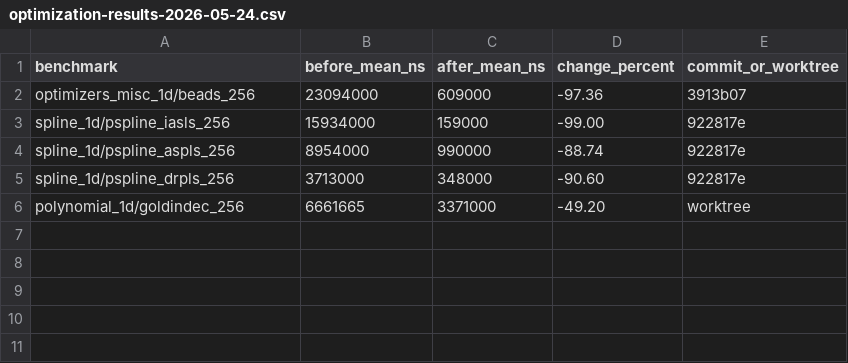
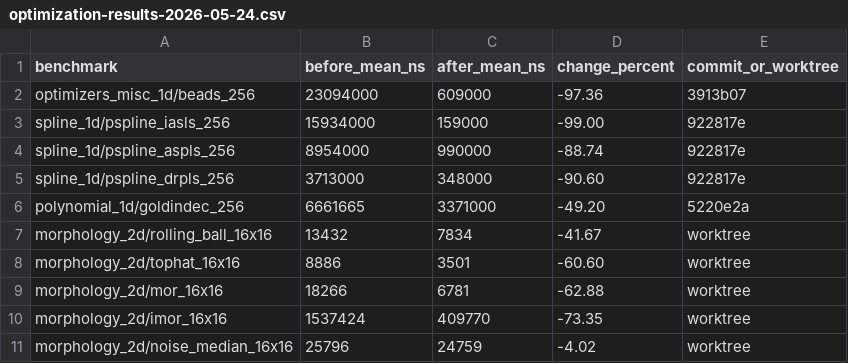
Before and after one commit to Ameyanagi/baselines, a CSV file: docs/performance/optimization-results-2026-05-24.csv, drawn as a sheet.

Commit message:
perf: speed up 2d morphology windows

```diff
--- a/docs/performance/optimization-results-2026-05-24.csv
+++ b/docs/performance/optimization-results-2026-05-24.csv
@@ -5,2 +5,7 @@ spline_1d/pspline_aspls_256,8954000,990000,-88.74,922817e
 spline_1d/pspline_drpls_256,3713000,348000,-90.60,922817e
-polynomial_1d/goldindec_256,6661665,3371000,-49.20,worktree
+polynomial_1d/goldindec_256,6661665,3371000,-49.20,5220e2a
+morphology_2d/rolling_ball_16x16,13432,7834,-41.67,worktree
+morphology_2d/tophat_16x16,8886,3501,-60.60,worktree
+morphology_2d/mor_16x16,18266,6781,-62.88,worktree
+morphology_2d/imor_16x16,1537424,409770,-73.35,worktree
+morphology_2d/noise_median_16x16,25796,24759,-4.02,worktree
```
Also changed, not shown: 2 other files.
